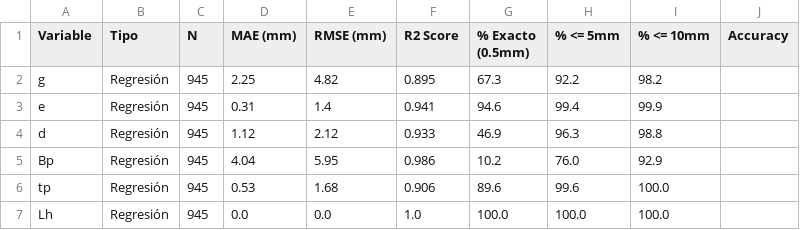
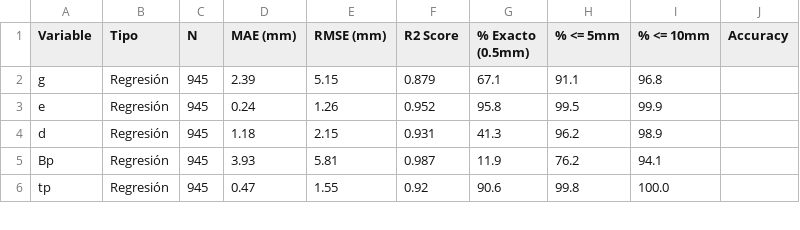
Before and after one commit to 15aarbona/proyecto_uniones, a CSV file: V_num/app/resultados_test.csv, drawn as a sheet; only a part is shown; the diff covers the shown part only.

```diff
--- a/V_num/app/resultados_test.csv
+++ b/V_num/app/resultados_test.csv
@@ -1,7 +1,6 @@
 Variable,Tipo,N,MAE (mm),RMSE (mm),R2 Score,% Exacto (0.5mm),% <= 5mm,% <= 10mm,Accuracy
-g,Regresión,945,2.25,4.82,0.895,67.3,92.2,98.2,
-e,Regresión,945,0.31,1.4,0.941,94.6,99.4,99.9,
-d,Regresión,945,1.12,2.12,0.933,46.9,96.3,98.8,
-Bp,Regresión,945,4.04,5.95,0.986,10.2,76.0,92.9,
-tp,Regresión,945,0.53,1.68,0.906,89.6,99.6,100.0,
-Lh,Regresión,945,0.0,0.0,1.0,100.0,100.0,100.0,
+g,Regresión,945,2.39,5.15,0.879,67.1,91.1,96.8,
+e,Regresión,945,0.24,1.26,0.952,95.8,99.5,99.9,
+d,Regresión,945,1.18,2.15,0.931,41.3,96.2,98.9,
+Bp,Regresión,945,3.93,5.81,0.987,11.9,76.2,94.1,
+tp,Regresión,945,0.47,1.55,0.92,90.6,99.8,100.0,
```
Also changed, not shown: 89 edited cells elsewhere in this file, 13 other files.
